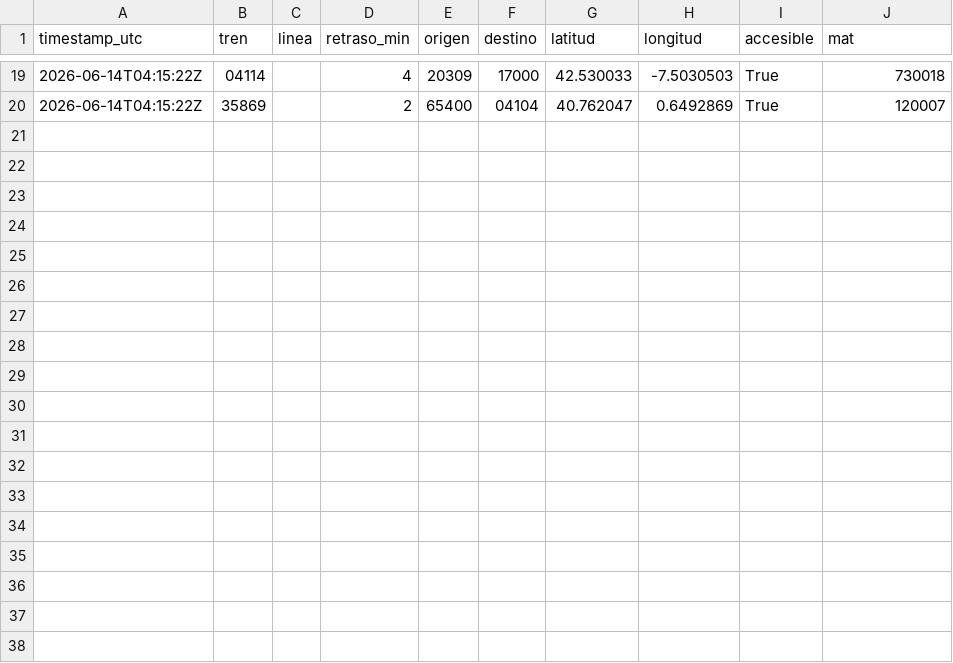
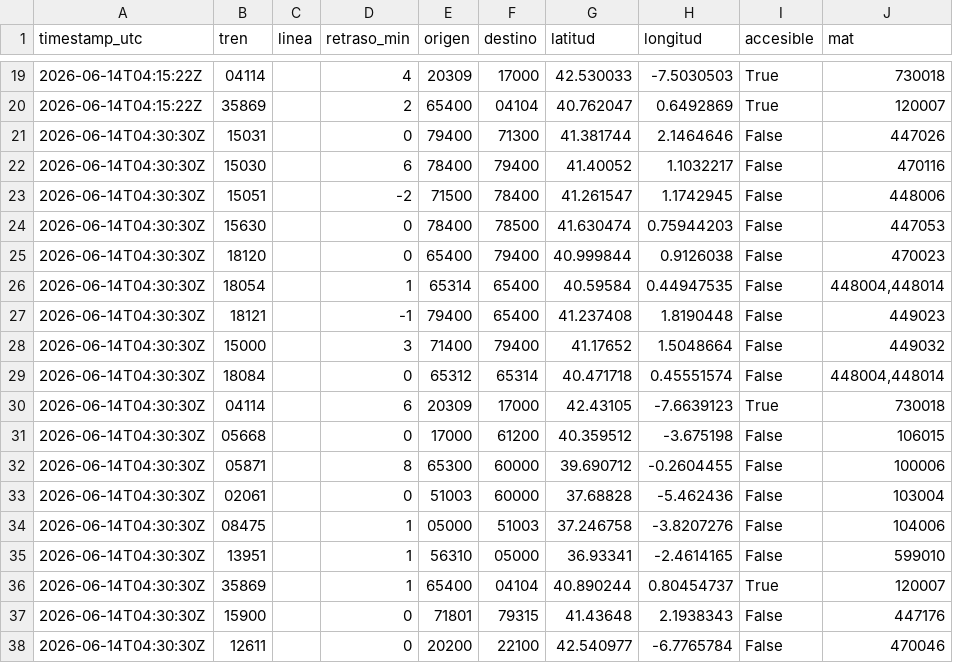
Before and after one commit to josernalist/renfe-trenes, a CSV file: data/2026/06/flota-2026-06-14.csv, drawn as a sheet; only a part is shown, gaps mark what is left out; the diff names each change by its address in the sheet, - before the commit and + after, or states it on an @@ line.

```diff
--- a/data/2026/06/flota-2026-06-14.csv
+++ b/data/2026/06/flota-2026-06-14.csv
+row 21: 2026-06-14T04:30:30Z | 15031 |  | 0 | 79400 | 71300 | 41.381744 | 2.1464646 | False | 447026
+row 22: 2026-06-14T04:30:30Z | 15030 |  | 6 | 78400 | 79400 | 41.40052 | 1.1032217 | False | 470116
+row 23: 2026-06-14T04:30:30Z | 15051 |  | -2 | 71500 | 78400 | 41.261547 | 1.1742945 | False | 448006
+row 24: 2026-06-14T04:30:30Z | 15630 |  | 0 | 78400 | 78500 | 41.630474 | 0.75944203 | False | 447053
+row 25: 2026-06-14T04:30:30Z | 18120 |  | 0 | 65400 | 79400 | 40.999844 | 0.9126038 | False | 470023
+row 26: 2026-06-14T04:30:30Z | 18054 |  | 1 | 65314 | 65400 | 40.59584 | 0.44947535 | False | 448004,448014
+row 27: 2026-06-14T04:30:30Z | 18121 |  | -1 | 79400 | 65400 | 41.237408 | 1.8190448 | False | 449023
+row 28: 2026-06-14T04:30:30Z | 15000 |  | 3 | 71400 | 79400 | 41.17652 | 1.5048664 | False | 449032
+row 29: 2026-06-14T04:30:30Z | 18084 |  | 0 | 65312 | 65314 | 40.471718 | 0.45551574 | False | 448004,448014
+row 30: 2026-06-14T04:30:30Z | 04114 |  | 6 | 20309 | 17000 | 42.43105 | -7.6639123 | True | 730018
+row 31: 2026-06-14T04:30:30Z | 05668 |  | 0 | 17000 | 61200 | 40.359512 | -3.675198 | False | 106015
+row 32: 2026-06-14T04:30:30Z | 05871 |  | 8 | 65300 | 60000 | 39.690712 | -0.2604455 | False | 100006
+row 33: 2026-06-14T04:30:30Z | 02061 |  | 0 | 51003 | 60000 | 37.68828 | -5.462436 | False | 103004
+row 34: 2026-06-14T04:30:30Z | 08475 |  | 1 | 05000 | 51003 | 37.246758 | -3.8207276 | False | 104006
+row 35: 2026-06-14T04:30:30Z | 13951 |  | 1 | 56310 | 05000 | 36.93341 | -2.4614165 | False | 599010
+row 36: 2026-06-14T04:30:30Z | 35869 |  | 1 | 65400 | 04104 | 40.890244 | 0.80454737 | True | 120007
+row 37: 2026-06-14T04:30:30Z | 15900 |  | 0 | 71801 | 79315 | 41.43648 | 2.1938343 | False | 447176
+row 38: 2026-06-14T04:30:30Z | 12611 |  | 0 | 20200 | 22100 | 42.540977 | -6.7765784 | False | 470046
```
Also changed, not shown: 1 other file.
